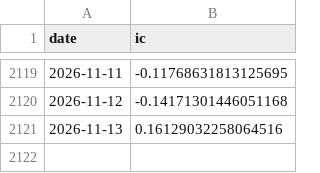
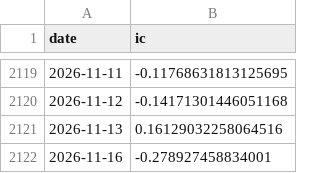
Before and after one commit to ericxuzhesheng/Trading-Crowding-Momentum-Strategy, a CSV file: outputs/tables/factor_ic.csv, drawn as a sheet; only a part is shown, gaps mark what is left out.

```diff
--- a/outputs/tables/factor_ic.csv
+++ b/outputs/tables/factor_ic.csv
@@ -2121 +2121,2 @@
 2026-11-13,0.16129032258064516
+2026-11-16,-0.278927458834001
```
Also changed, not shown: outputs/tables/monthly_returns.csv, outputs/tables/performance_summary.csv, 13 other files.
